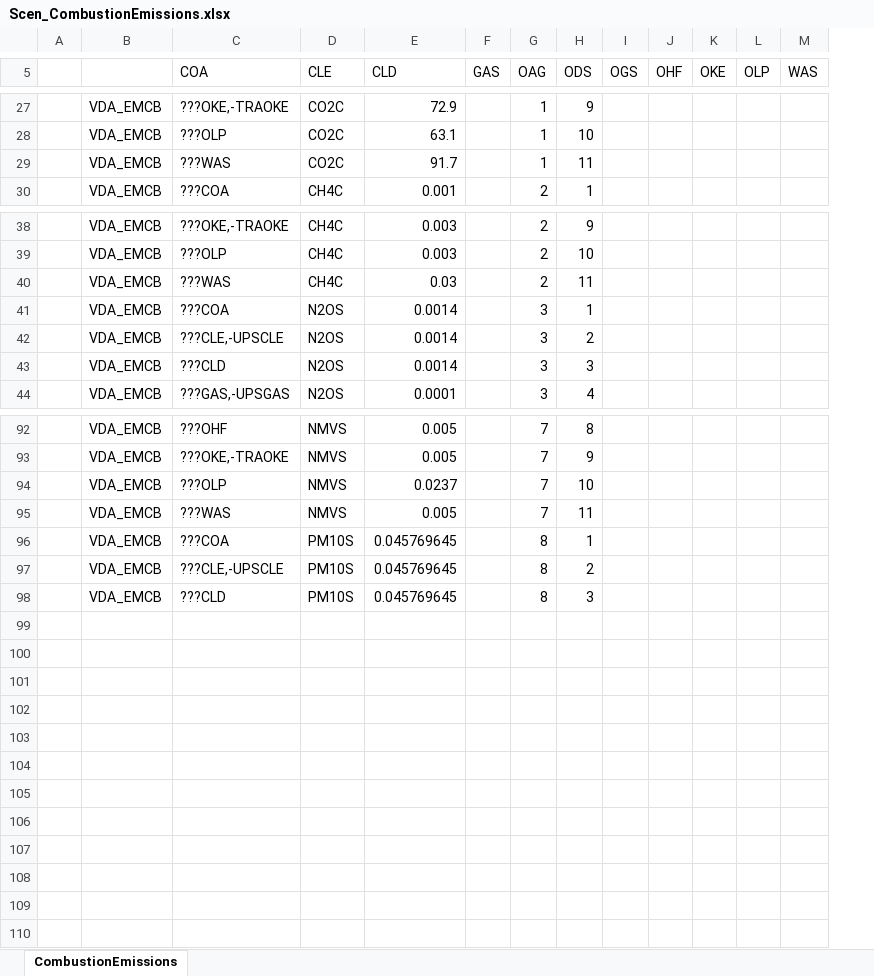
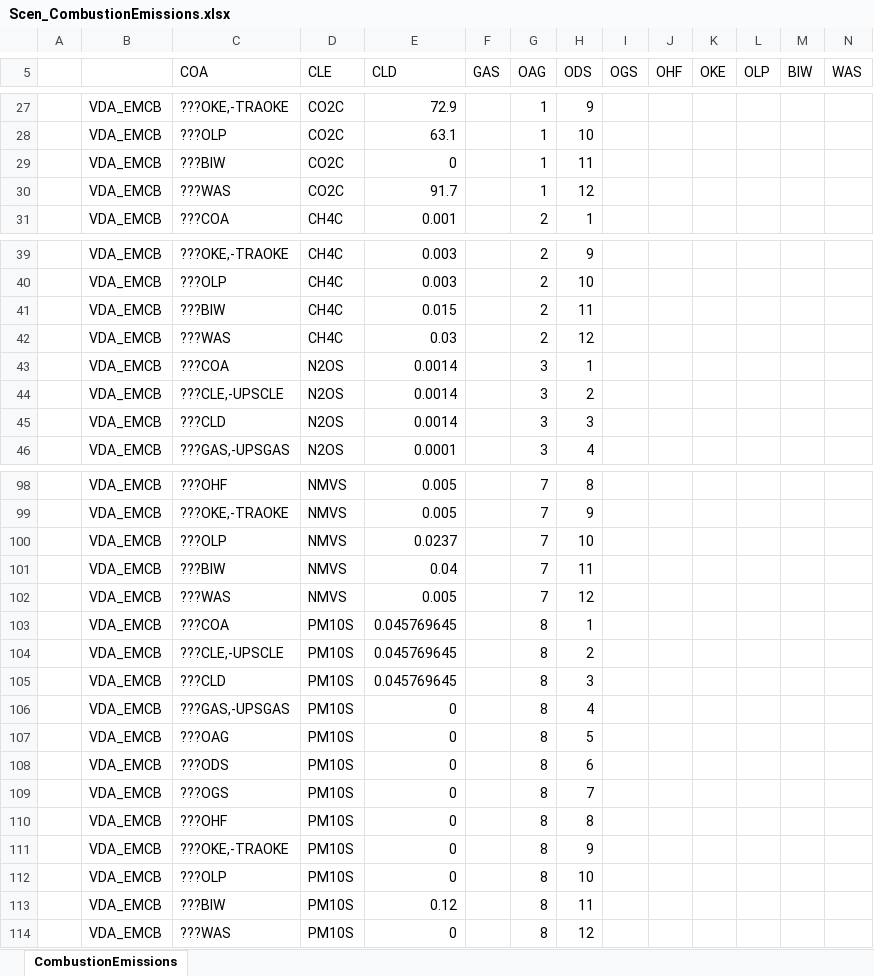
Before and after one commit to brunomerven/SATIMGE_Veda, an Excel workbook: suppxls/Scen_CombustionEmissions.xlsx, sheet CombustionEmissions, drawn as a sheet; only a part is shown, gaps mark what is left out; values as stored, in another font and other column widths than the file's, no borders; addresses are those after the commit; rows hold the shown columns only; the diff covers the shown part only; the diff names each change by its address in the sheet, - before the commit and + after, or states it on an @@ line.

Commit message:
Updated BIW emissions factors + added E+IPPU budgets for 8-11 2021-55

```diff
--- a/suppxls/Scen_CombustionEmissions.xlsx (sheet CombustionEmissions)
+++ b/suppxls/Scen_CombustionEmissions.xlsx (sheet CombustionEmissions)
+column M (BIW), empty
+row 29:  | VDA_EMCB | ???BIW | CO2C | 0 |  | 1 | 11
-H30 (ODS): 11
+H30 (ODS): 12
+row 41:  | VDA_EMCB | ???BIW | CH4C | 0.015 |  | 2 | 11
-H42 (ODS): 11
+H42 (ODS): 12
+row 101:  | VDA_EMCB | ???BIW | NMVS | 0.04 |  | 7 | 11
-H102 (ODS): 11
+H102 (ODS): 12
+row 106:  | VDA_EMCB | ???GAS,-UPSGAS | PM10S | 0 |  | 8 | 4
+row 107:  | VDA_EMCB | ???OAG | PM10S | 0 |  | 8 | 5
+row 108:  | VDA_EMCB | ???ODS | PM10S | 0 |  | 8 | 6
+row 109:  | VDA_EMCB | ???OGS | PM10S | 0 |  | 8 | 7
+row 110:  | VDA_EMCB | ???OHF | PM10S | 0 |  | 8 | 8
+row 111:  | VDA_EMCB | ???OKE,-TRAOKE | PM10S | 0 |  | 8 | 9
+row 112:  | VDA_EMCB | ???OLP | PM10S | 0 |  | 8 | 10
+row 113:  | VDA_EMCB | ???BIW | PM10S | 0.12 |  | 8 | 11
+row 114:  | VDA_EMCB | ???WAS | PM10S | 0 |  | 8 | 12
```
Also changed, not shown: 4 added rows and 5 edited cells elsewhere in this sheet, formulas that keep their value, EmissionFactors.xlsx, 4 other files.
